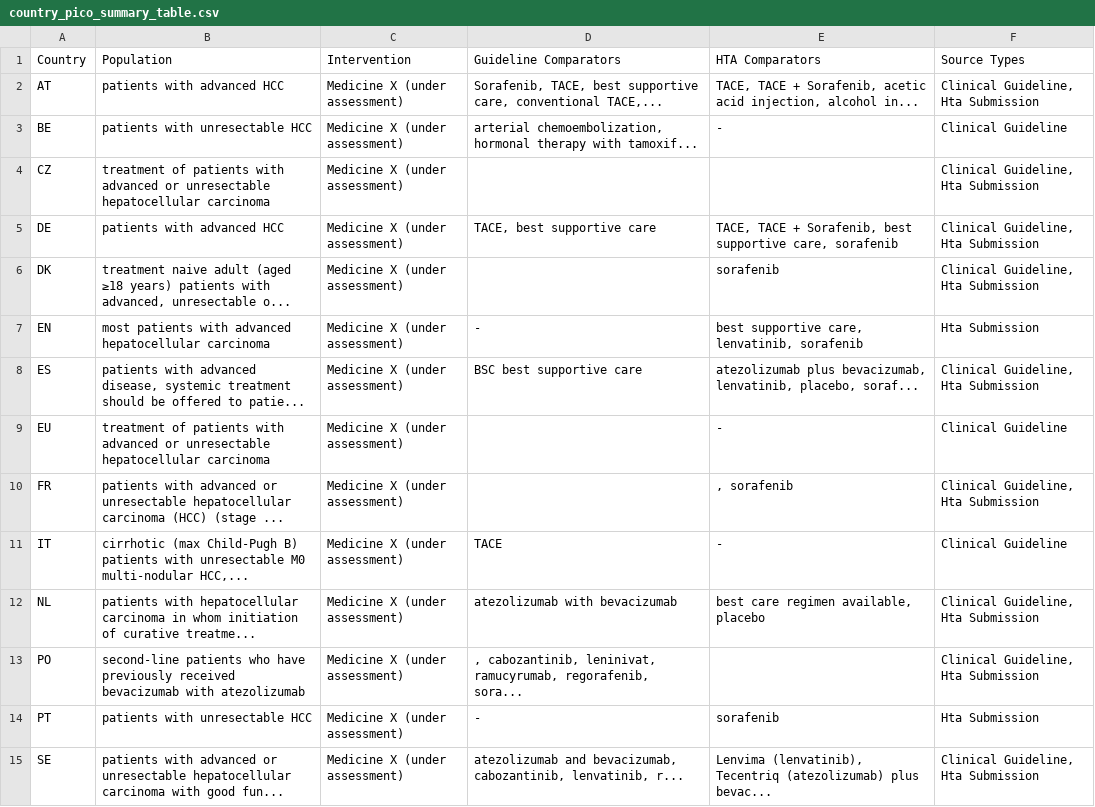
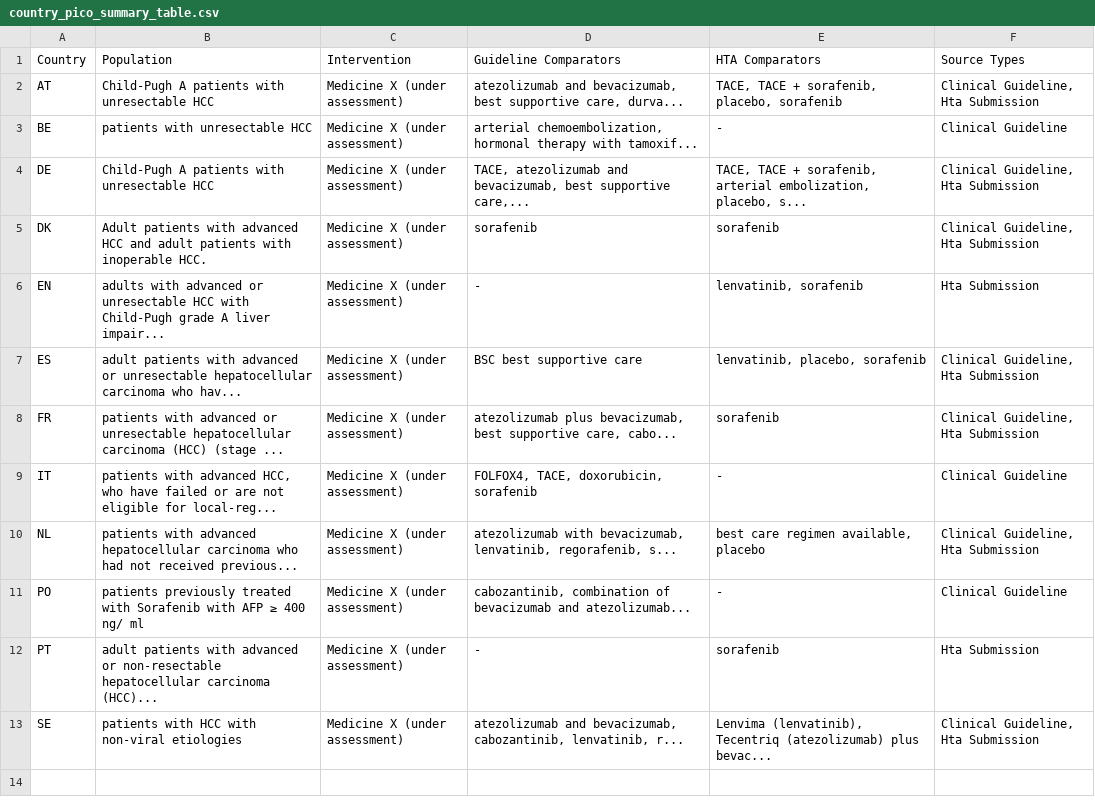
Before and after one commit to BartJanBoverhof/pico-parser-llm, a CSV file: results/visualizations_hcc_test/country_pico_summary_table.csv, drawn as a sheet.

```diff
--- a/results/visualizations_hcc_test/country_pico_summary_table.csv
+++ b/results/visualizations_hcc_test/country_pico_summary_table.csv
@@ -1,15 +1,13 @@
 Country,Population,Intervention,Guideline Comparators,HTA Comparators,Source Types
-AT,patients with advanced HCC,Medicine X (under assessment),"Sorafenib, TACE, best supportive care, conventional TACE,...","TACE, TACE + Sorafenib, acetic acid injection, alcohol in...","Clinical Guideline, Hta Submission"
+AT,Child-Pugh A patients with unresectable HCC,Medicine X (under assessment),"atezolizumab and bevacizumab, best supportive care, durva...","TACE, TACE + sorafenib, placebo, sorafenib","Clinical Guideline, Hta Submission"
 BE,patients with unresectable HCC,Medicine X (under assessment),"arterial chemoembolization, hormonal therapy with tamoxif...",-,Clinical Guideline
-CZ,treatment of patients with advanced or unresectable hepatocellular carcinoma,Medicine X (under assessment),,,"Clinical Guideline, Hta Submission"
-DE,patients with advanced HCC,Medicine X (under assessment),"TACE, best supportive care","TACE, TACE + Sorafenib, best supportive care, sorafenib","Clinical Guideline, Hta Submission"
-DK,"treatment naive adult (aged ≥18 years) patients with advanced, unresectable o...",Medicine X (under assessment),,sorafenib,"Clinical Guideline, Hta Submission"
-EN,most patients with advanced hepatocellular carcinoma,Medicine X (under assessment),-,"best supportive care, lenvatinib, sorafenib",Hta Submission
-ES,"patients with advanced disease, systemic treatment should be offered to patie...",Medicine X (under assessment),BSC best supportive care,"atezolizumab plus bevacizumab, lenvatinib, placebo, soraf...","Clinical Guideline, Hta Submission"
-EU,treatment of patients with advanced or unresectable hepatocellular carcinoma,Medicine X (under assessment),,-,Clinical Guideline
-FR,patients with advanced or unresectable hepatocellular carcinoma (HCC) (stage ...,Medicine X (under assessment),,", sorafenib","Clinical Guideline, Hta Submission"
-IT,"cirrhotic (max Child-Pugh B) patients with unresectable M0 multi-nodular HCC,...",Medicine X (under assessment),TACE,-,Clinical Guideline
-NL,patients with hepatocellular carcinoma in whom initiation of curative treatme...,Medicine X (under assessment),atezolizumab with bevacizumab,"best care regimen available, placebo","Clinical Guideline, Hta Submission"
-PO,second-line patients who have previously received bevacizumab with atezolizumab,Medicine X (under assessment),", cabozantinib, leninivat, ramucyrumab, regorafenib, sora...",,"Clinical Guideline, Hta Submission"
-PT,patients with unresectable HCC,Medicine X (under assessment),-,sorafenib,Hta Submission
-SE,patients with advanced or unresectable hepatocellular carcinoma with good fun...,Medicine X (under assessment),"atezolizumab and bevacizumab, cabozantinib, lenvatinib, r...","Lenvima (lenvatinib), Tecentriq (atezolizumab) plus bevac...","Clinical Guideline, Hta Submission"
+DE,Child-Pugh A patients with unresectable HCC,Medicine X (under assessment),"TACE, atezolizumab and bevacizumab, best supportive care,...","TACE, TACE + sorafenib, arterial embolization, placebo, s...","Clinical Guideline, Hta Submission"
+DK,Adult patients with advanced HCC and adult patients with inoperable HCC.,Medicine X (under assessment),sorafenib,sorafenib,"Clinical Guideline, Hta Submission"
+EN,adults with advanced or unresectable HCC with Child-Pugh grade A liver impair...,Medicine X (under assessment),-,"lenvatinib, sorafenib",Hta Submission
+ES,adult patients with advanced or unresectable hepatocellular carcinoma who hav...,Medicine X (under assessment),BSC best supportive care,"lenvatinib, placebo, sorafenib","Clinical Guideline, Hta Submission"
+FR,patients with advanced or unresectable hepatocellular carcinoma (HCC) (stage ...,Medicine X (under assessment),"atezolizumab plus bevacizumab, best supportive care, cabo...",sorafenib,"Clinical Guideline, Hta Submission"
+IT,"patients with advanced HCC, who have failed or are not eligible for local-reg...",Medicine X (under assessment),"FOLFOX4, TACE, doxorubicin, sorafenib",-,Clinical Guideline
+NL,patients with advanced hepatocellular carcinoma who had not received previous...,Medicine X (under assessment),"atezolizumab with bevacizumab, lenvatinib, regorafenib, s...","best care regimen available, placebo","Clinical Guideline, Hta Submission"
+PO,patients previously treated with Sorafenib with AFP ≥ 400 ng/ ml,Medicine X (under assessment),"cabozantinib, combination of bevacizumab and atezolizumab...",-,Clinical Guideline
+PT,adult patients with advanced or non-resectable hepatocellular carcinoma (HCC)...,Medicine X (under assessment),-,sorafenib,Hta Submission
+SE,patients with HCC with non-viral etiologies,Medicine X (under assessment),"atezolizumab and bevacizumab, cabozantinib, lenvatinib, r...","Lenvima (lenvatinib), Tecentriq (atezolizumab) plus bevac...","Clinical Guideline, Hta Submission"
```
Also changed, not shown: results/visualizations_nsclc_test/country_pico_summary_table.csv, 43 other files.
